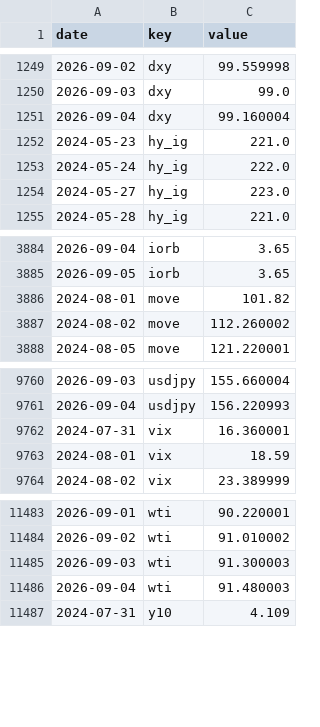
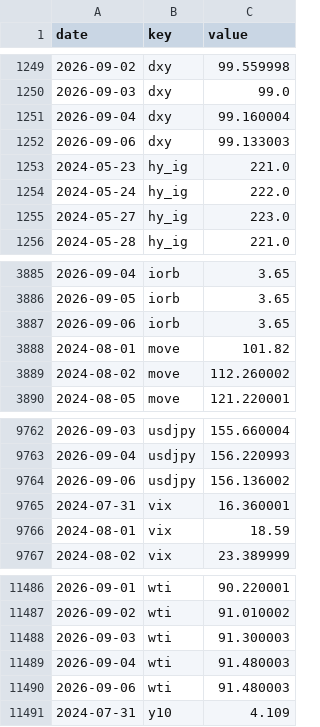
Before and after one commit to pony0278/Liquidity-risk-console, a CSV file: data/history.csv, drawn as a sheet; only a part is shown, gaps mark what is left out; the diff names each change by its address in the sheet, - before the commit and + after, or states it on an @@ line.

```diff
--- a/data/history.csv
+++ b/data/history.csv
+row 1252: 2026-09-06 | dxy | 99.133003
+row 3887: 2026-09-06 | iorb | 3.65
+row 9764: 2026-09-06 | usdjpy | 156.136002
+row 11490: 2026-09-06 | wti | 91.480003
```
Also changed, not shown: 6 other files.
